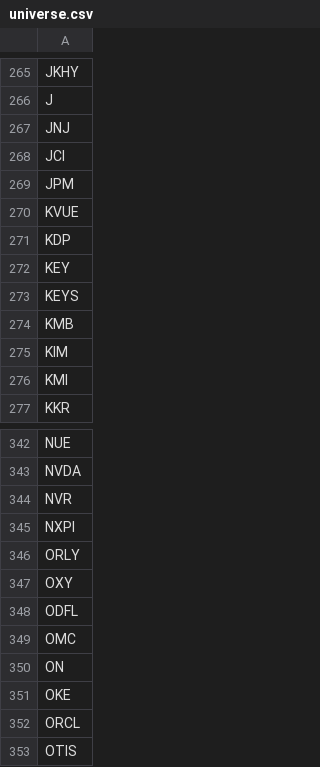
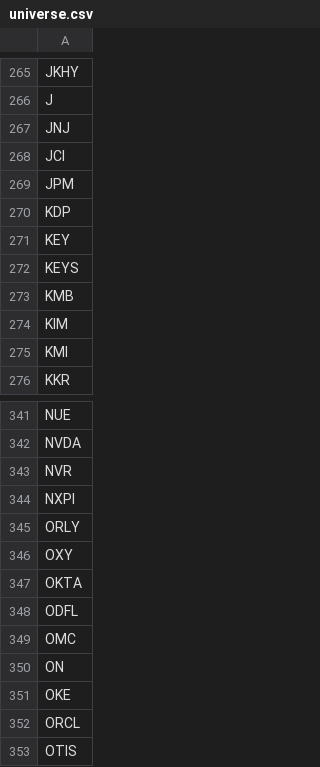
Before and after one commit to billionkmstudio/WorksHub, a CSV file: data/universe.csv, drawn as a sheet; only a part is shown, gaps mark what is left out; removed rows and columns are numbered as before the commit, all else as after; the diff names each change by its address in the sheet, - before the commit and + after, or states it on an @@ line.

```diff
--- a/data/universe.csv
+++ b/data/universe.csv
-row 270: KVUE
+row 347: OKTA
```
Also changed, not shown: data/history.csv, 2 other files.
